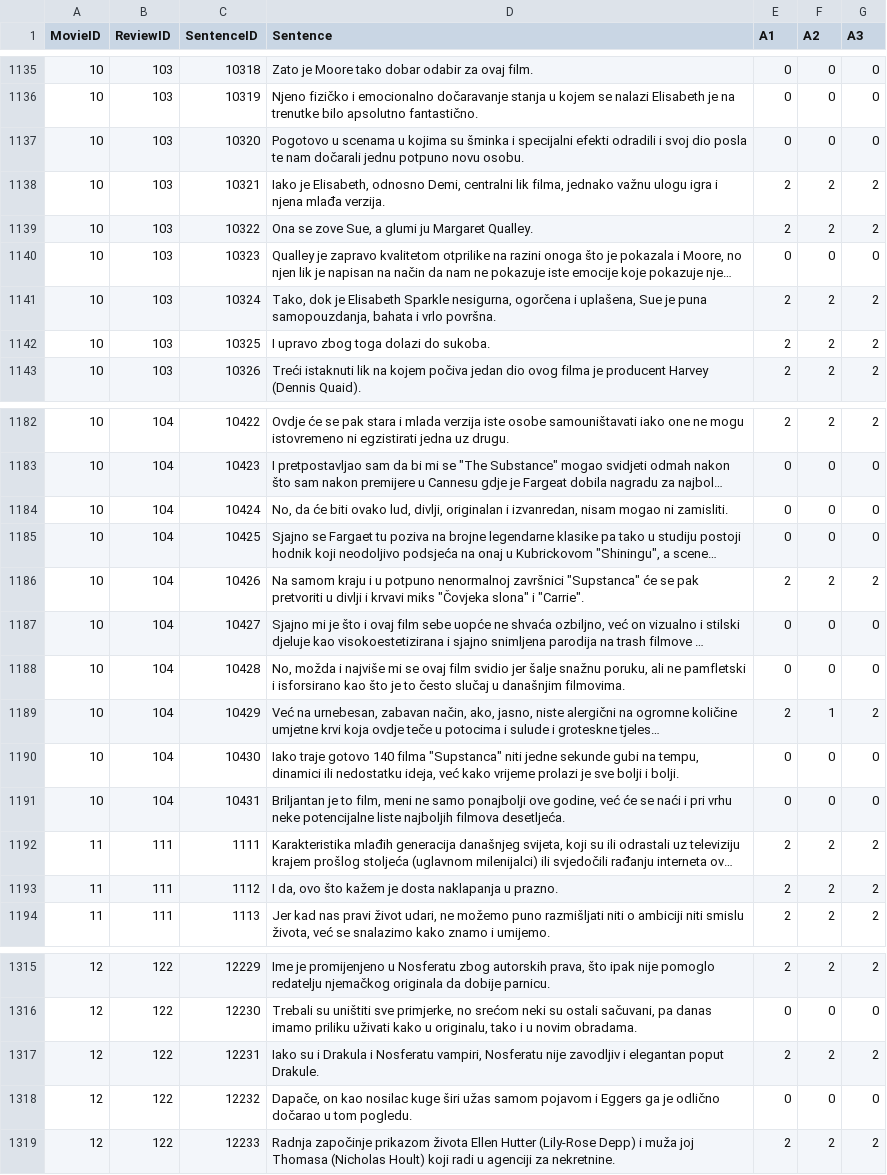
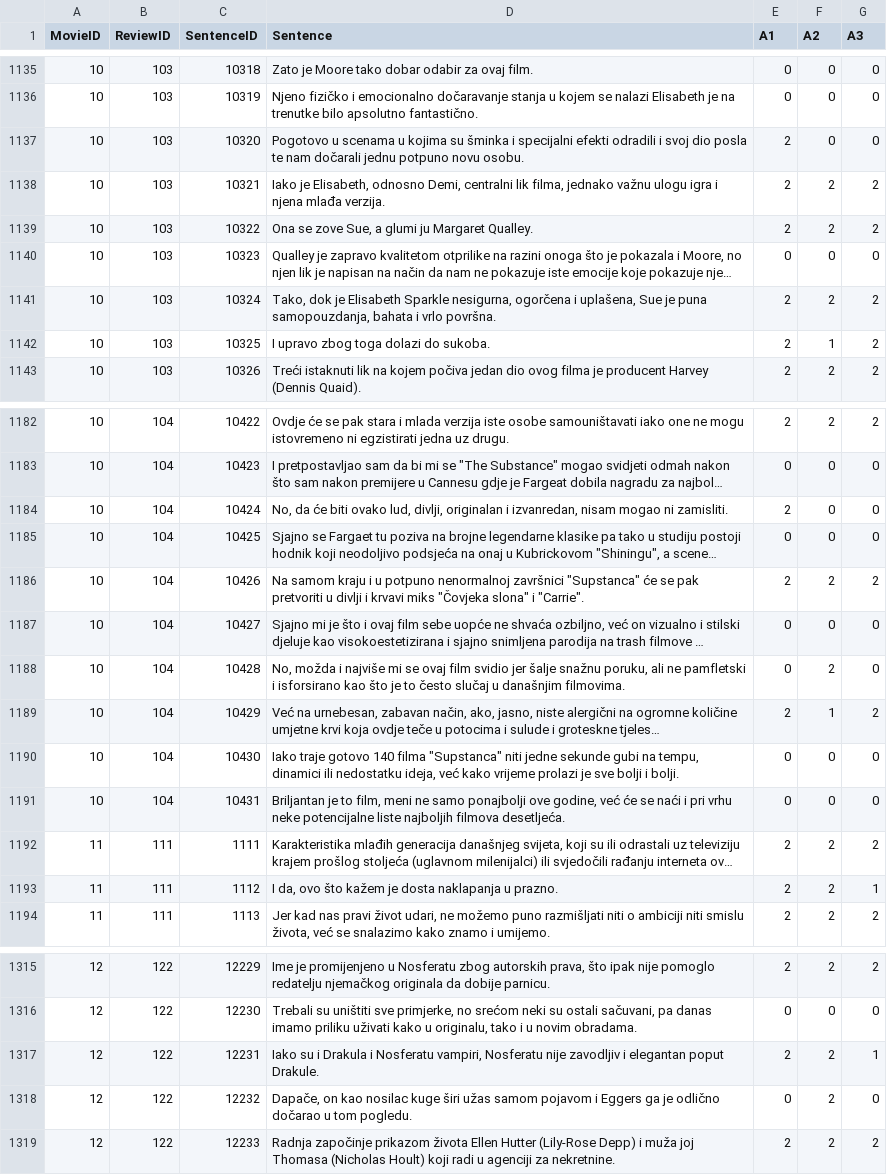
Before and after one commit to HighFive-OPJ/OPJ-Corpus, a CSV file: Movies - Annotation (3 Annotators).csv, drawn as a sheet; only a part is shown, gaps mark what is left out; long unchanged cells end in …; the diff covers the shown part only; the diff names each change by its address in the sheet, - before the commit and + after, or states it on an @@ line.

Commit message:
Add files via upload

```diff
--- a/Movies - Annotation (3 Annotators).csv
+++ b/Movies - Annotation (3 Annotators).csv
-E1137 (A1): 0
+E1137 (A1): 2
-F1142 (A2): 2
+F1142 (A2): 1
-E1184 (A1): 0
+E1184 (A1): 2
-F1188 (A2): 0
+F1188 (A2): 2
-G1193 (A3): 2
+G1193 (A3): 1
-G1317 (A3): 2
+G1317 (A3): 1
-F1318 (A2): 0
+F1318 (A2): 2
```
Also changed, not shown: 40 edited cells elsewhere in this file.
